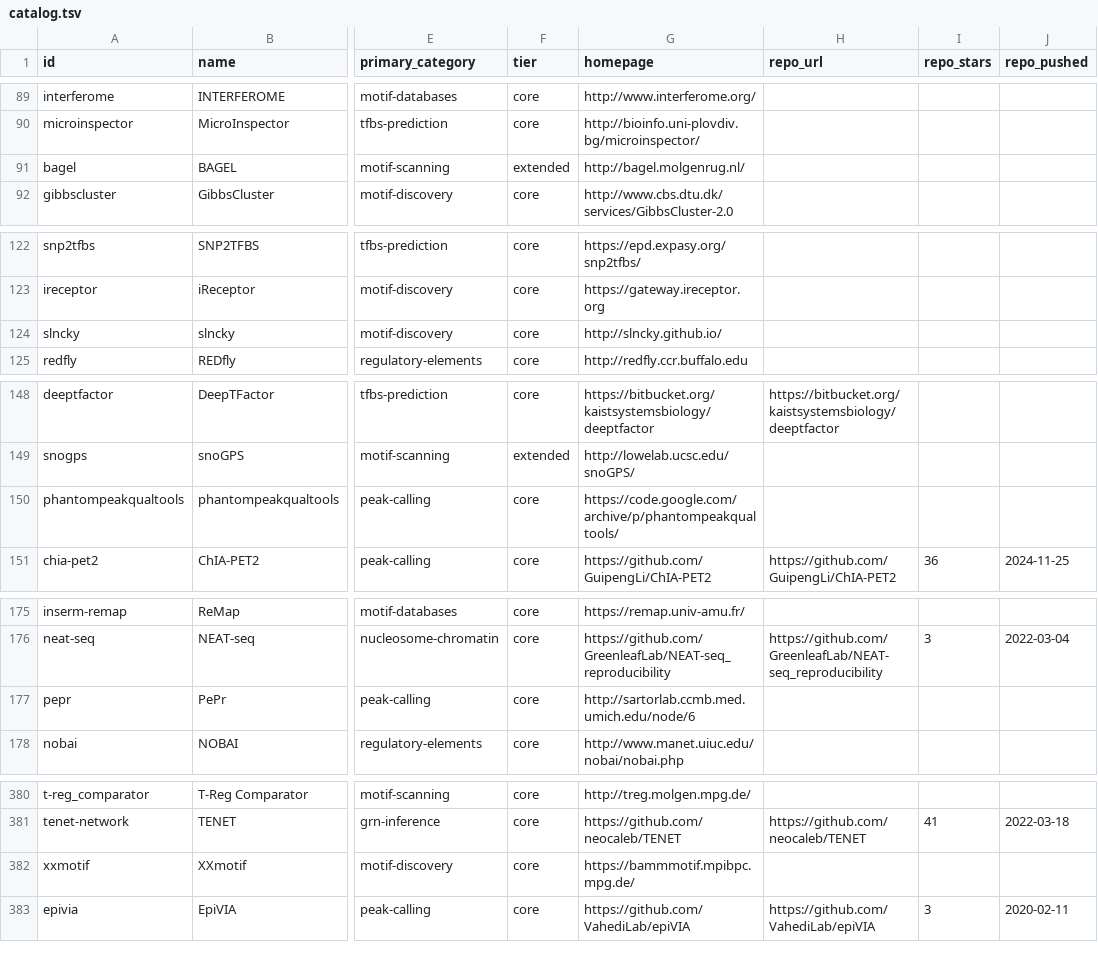
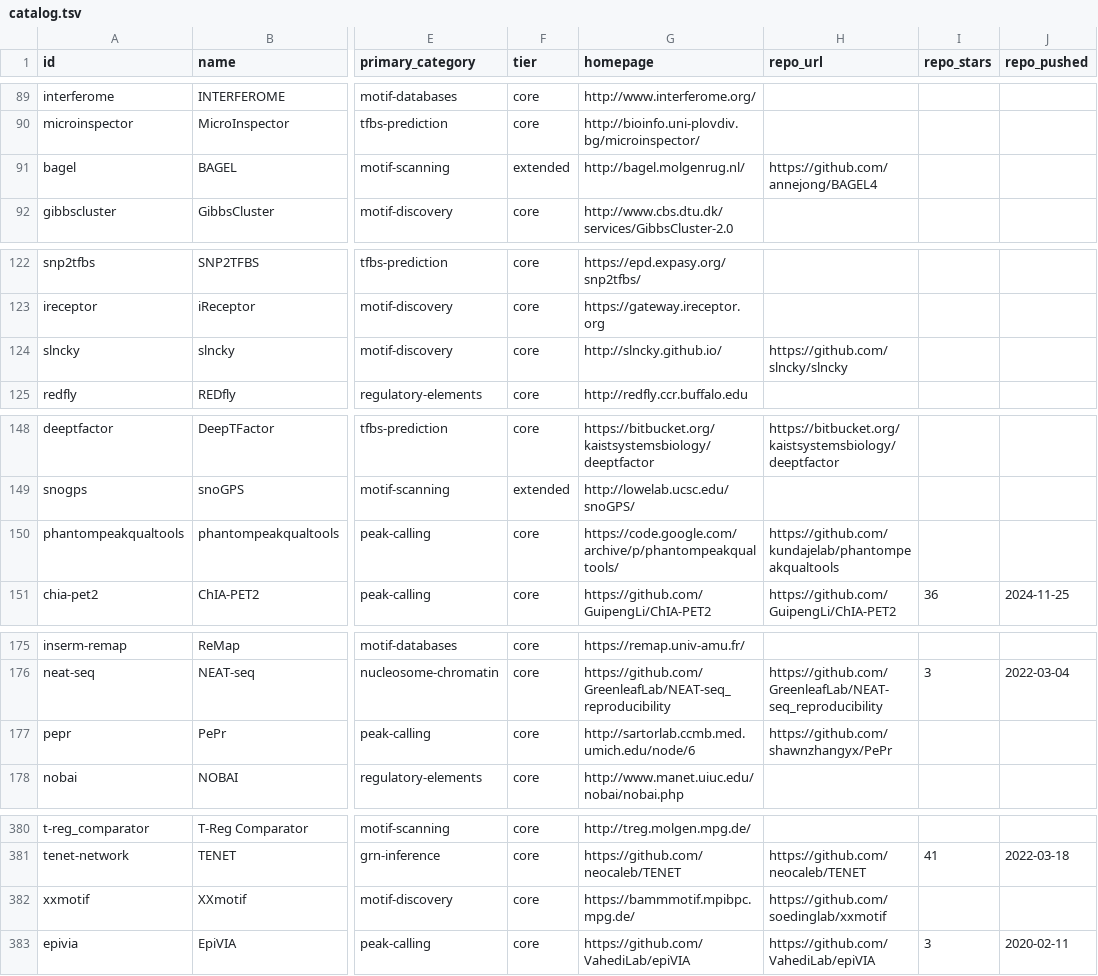
Before and after one commit to thirtysix/awesome-regulatory-genomics, a TSV file: data/catalog.tsv, drawn as a sheet; only a part is shown, gaps mark what is left out; the diff covers the shown part only; the diff names each change by its address in the sheet, - before the commit and + after, or states it on an @@ line.

```diff
--- a/data/catalog.tsv
+++ b/data/catalog.tsv
-H91 (repo_url): (empty)
+H91 (repo_url): https://github.com/annejong/BAGEL4
-H124 (repo_url): (empty)
+H124 (repo_url): https://github.com/slncky/slncky
-H150 (repo_url): (empty)
+H150 (repo_url): https://github.com/kundajelab/phantompeakqualtools
-H177 (repo_url): (empty)
+H177 (repo_url): https://github.com/shawnzhangyx/PePr
-H382 (repo_url): (empty)
+H382 (repo_url): https://github.com/soedinglab/xxmotif
```
Also changed, not shown: 49 edited cells elsewhere in this file, 9 other files.
